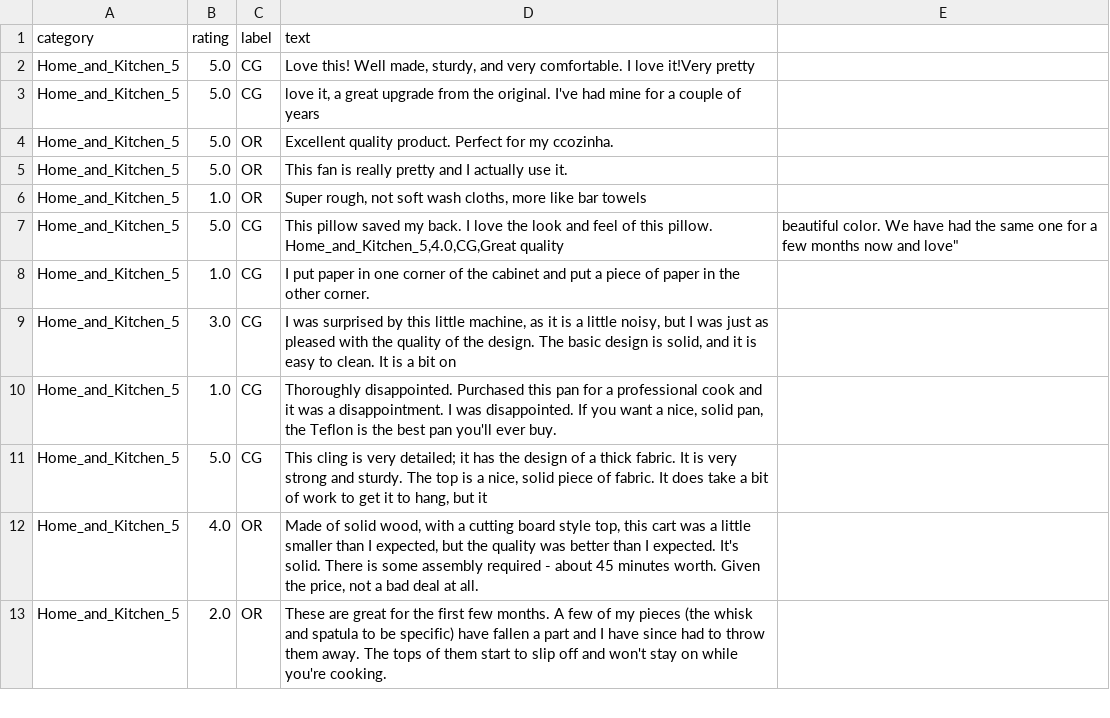
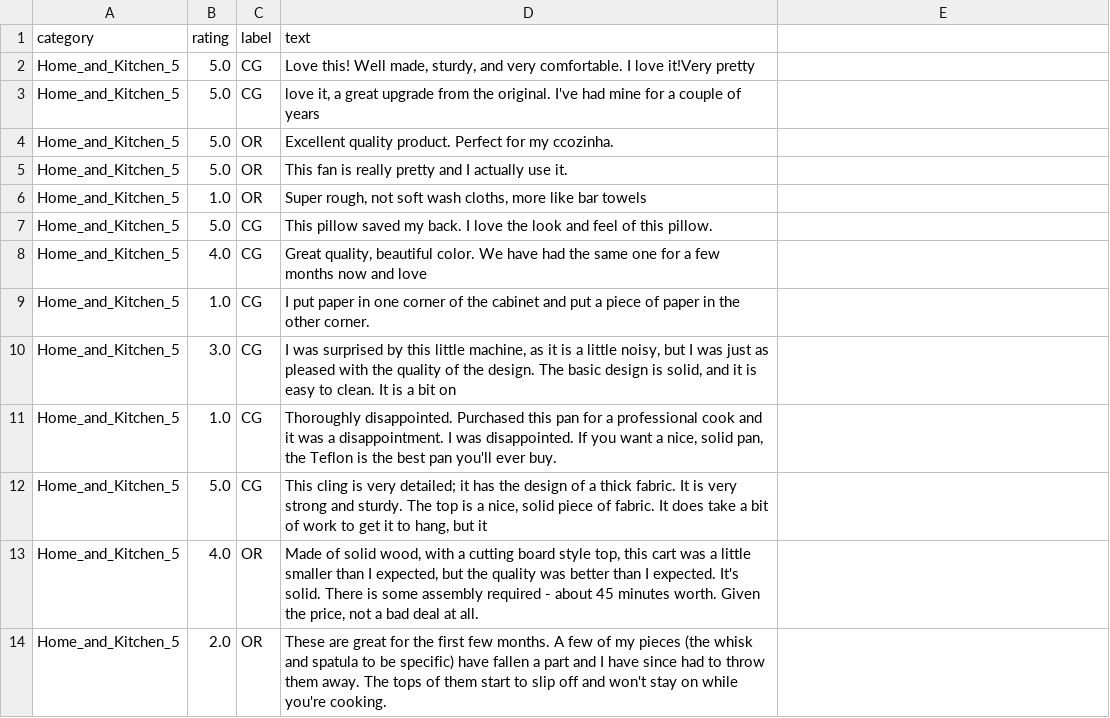
Before and after one commit to vijaysan5/San-s-DataScience, a CSV file: 000 ds csv files/copy fake reviews dataset.csv, drawn as a sheet; only a part is shown; ↵ is a line break in a cell; the diff names each change by its address in the sheet, - before the commit and + after, or states it on an @@ line.

Commit message:
Add files via upload

```diff
--- a/000 ds csv files/copy fake reviews dataset.csv
+++ b/000 ds csv files/copy fake reviews dataset.csv
-D7 (text): …this pillow. ↵ Home_and_Kitchen_5,4.0,CG,Great quality
+D7 (text): …this pillow.
-E7: beautiful color. We have had the same one for a few months now and love"
+E7: (empty)
+row 8: Home_and_Kitchen_5 | 4.0 | CG | Great quality, beautiful color. We have had the same one for a few months now and love
```
